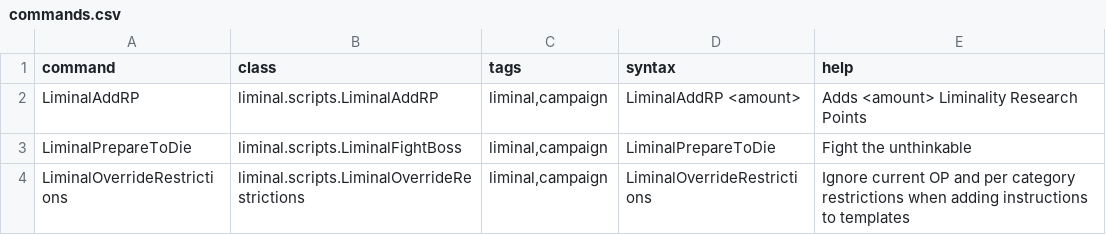
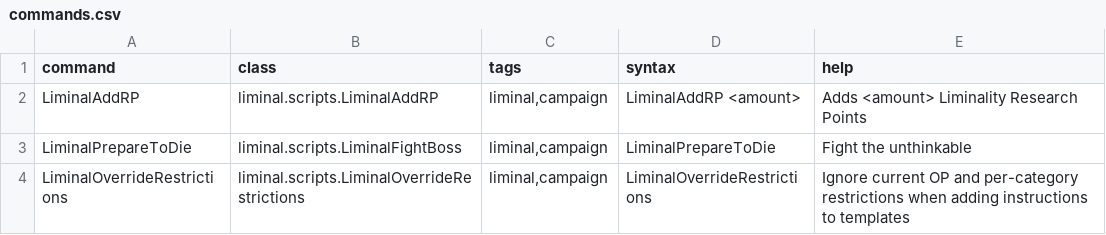
Before and after one commit to mamick2006/liminal, a CSV file: data/console/commands.csv, drawn as a sheet.

```diff
--- a/data/console/commands.csv
+++ b/data/console/commands.csv
@@ -3,2 +3,2 @@ LiminalAddRP,liminal.scripts.LiminalAddRP,"liminal,campaign",LiminalAddRP <amoun
 LiminalPrepareToDie,liminal.scripts.LiminalFightBoss,"liminal,campaign",LiminalPrepareToDie,Fight the unthinkable
-LiminalOverrideRestrictions,liminal.scripts.LiminalOverrideRestrictions,"liminal,campaign",LiminalOverrideRestrictions,Ignore current OP and per category restrictions when adding instructions to templates
+LiminalOverrideRestrictions,liminal.scripts.LiminalOverrideRestrictions,"liminal,campaign",LiminalOverrideRestrictions,Ignore current OP and per-category restrictions when adding instructions to templates
```
Also changed, not shown: data/campaign/market_conditions.csv, data/campaign/rules.csv, 25 other files.
